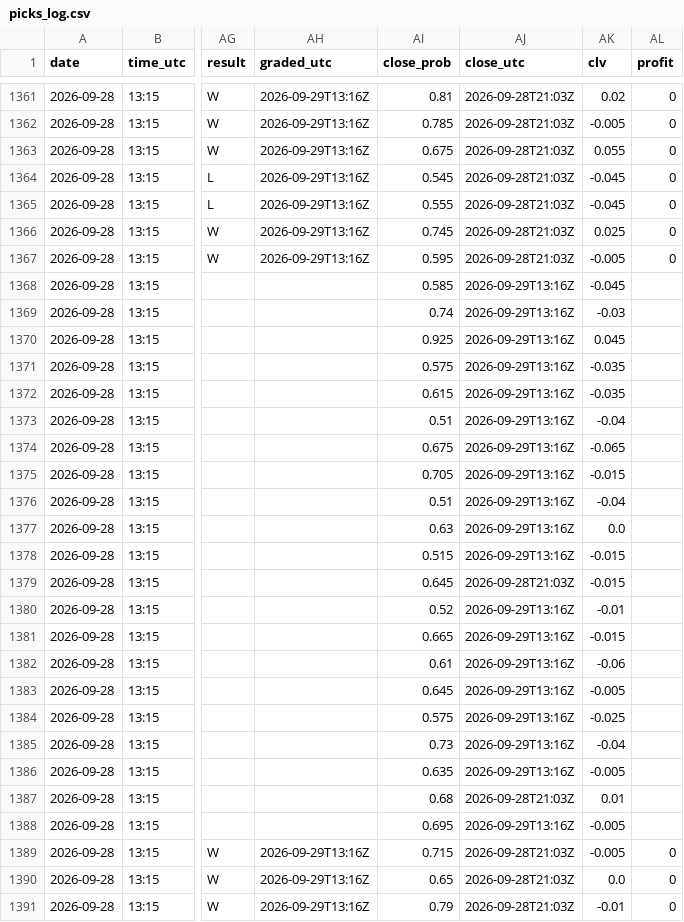
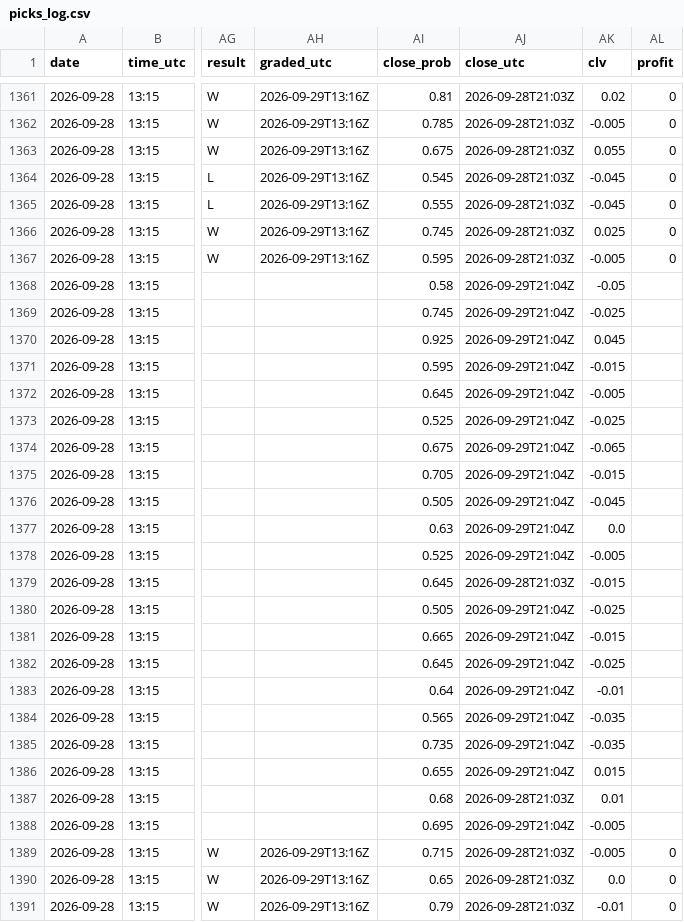
Before and after one commit to Predatuh/EdgeBot, a CSV file: data/v2/picks_log.csv, drawn as a sheet; only a part is shown, gaps mark what is left out; the diff covers the shown part only; the diff names each change by its address in the sheet, - before the commit and + after, or states it on an @@ line.

```diff
--- a/data/v2/picks_log.csv
+++ b/data/v2/picks_log.csv
-AI1368 (close_prob): 0.585
+AI1368 (close_prob): 0.58
-AJ1368:AJ1378 (close_utc): 2026-09-29T13:16Z
+AJ1368:AJ1378 (close_utc): 2026-09-29T21:04Z
-AK1368 (clv): -0.045
+AK1368 (clv): -0.05
-AI1369 (close_prob): 0.74
+AI1369 (close_prob): 0.745
-AK1369 (clv): -0.03
+AK1369 (clv): -0.025
-AI1371 (close_prob): 0.575
+AI1371 (close_prob): 0.595
-AK1371 (clv): -0.035
+AK1371 (clv): -0.015
-AI1372 (close_prob): 0.615
+AI1372 (close_prob): 0.645
-AK1372 (clv): -0.035
+AK1372 (clv): -0.005
-AI1373 (close_prob): 0.51
+AI1373 (close_prob): 0.525
-AK1373 (clv): -0.04
+AK1373 (clv): -0.025
-AI1376 (close_prob): 0.51
+AI1376 (close_prob): 0.505
-AK1376 (clv): -0.04
+AK1376 (clv): -0.045
-AI1378 (close_prob): 0.515
+AI1378 (close_prob): 0.525
-AK1378 (clv): -0.015
+AK1378 (clv): -0.005
-AI1380 (close_prob): 0.52
+AI1380 (close_prob): 0.505
-AJ1380:AJ1386 (close_utc): 2026-09-29T13:16Z
+AJ1380:AJ1386 (close_utc): 2026-09-29T21:04Z
-AK1380 (clv): -0.01
+AK1380 (clv): -0.025
-AI1382 (close_prob): 0.61
+AI1382 (close_prob): 0.645
-AK1382 (clv): -0.06
+AK1382 (clv): -0.025
-AI1383 (close_prob): 0.645
+AI1383 (close_prob): 0.64
-AK1383 (clv): -0.005
+AK1383 (clv): -0.01
-AI1384 (close_prob): 0.575
+AI1384 (close_prob): 0.565
-AK1384 (clv): -0.025
+AK1384 (clv): -0.035
-AI1385 (close_prob): 0.73
+AI1385 (close_prob): 0.735
-AK1385 (clv): -0.04
+AK1385 (clv): -0.035
-AI1386 (close_prob): 0.635
+AI1386 (close_prob): 0.655
-AK1386 (clv): -0.005
+AK1386 (clv): 0.015
-AJ1388 (close_utc): 2026-09-29T13:16Z
+AJ1388 (close_utc): 2026-09-29T21:04Z
```
Also changed, not shown: 1 added row and 123 edited cells elsewhere in this file, 9 other files.
